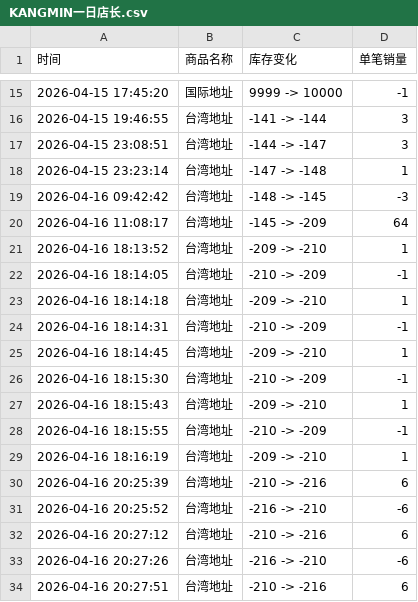
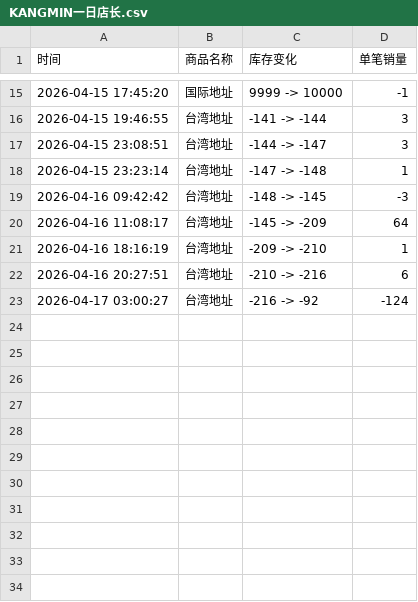
Before and after one commit to Juineii/kangmin_km0420, a CSV file: KANGMIN一日店长.csv, drawn as a sheet; only a part is shown, gaps mark what is left out; removed rows and columns are numbered as before the commit, all else as after; the diff names each change by its address in the sheet, - before the commit and + after, or states it on an @@ line.

Commit message:
自动更新数据 2026-04-17 03:00:28

```diff
--- a/KANGMIN一日店长.csv
+++ b/KANGMIN一日店长.csv
-row 21: 2026-04-16 18:13:52 | 台湾地址 | -209 -> -210 | 1
-row 22: 2026-04-16 18:14:05 | 台湾地址 | -210 -> -209 | -1
-row 23: 2026-04-16 18:14:18 | 台湾地址 | -209 -> -210 | 1
-row 24: 2026-04-16 18:14:31 | 台湾地址 | -210 -> -209 | -1
-row 25: 2026-04-16 18:14:45 | 台湾地址 | -209 -> -210 | 1
-row 26: 2026-04-16 18:15:30 | 台湾地址 | -210 -> -209 | -1
-row 27: 2026-04-16 18:15:43 | 台湾地址 | -209 -> -210 | 1
-row 28: 2026-04-16 18:15:55 | 台湾地址 | -210 -> -209 | -1
-row 30: 2026-04-16 20:25:39 | 台湾地址 | -210 -> -216 | 6
-row 31: 2026-04-16 20:25:52 | 台湾地址 | -216 -> -210 | -6
-row 32: 2026-04-16 20:27:12 | 台湾地址 | -210 -> -216 | 6
-row 33: 2026-04-16 20:27:26 | 台湾地址 | -216 -> -210 | -6
+row 23: 2026-04-17 03:00:27 | 台湾地址 | -216 -> -92 | -124
```
